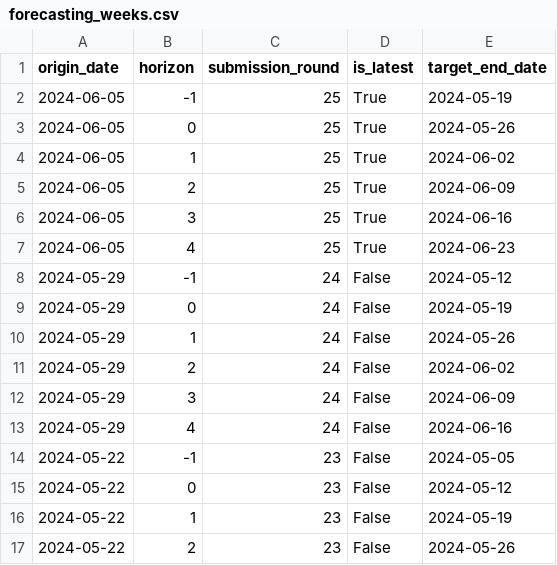
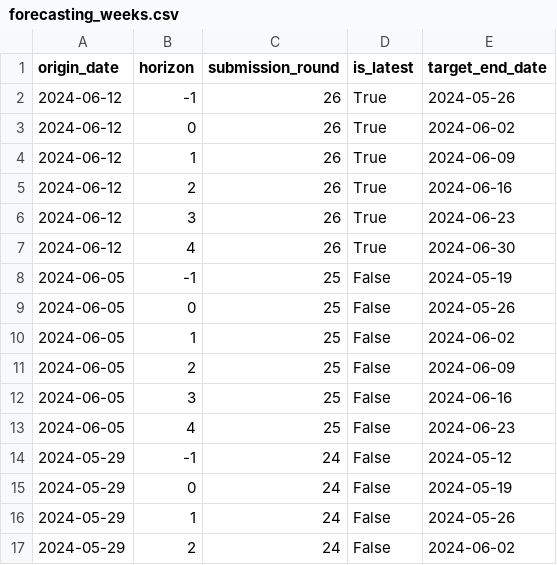
Before and after one commit to european-modelling-hubs/ari-forecast-hub, a CSV file: supporting-files/forecasting_weeks.csv, drawn as a sheet; only a part is shown; the shorter side is filled out with more unchanged rows.

```diff
--- a/supporting-files/forecasting_weeks.csv
+++ b/supporting-files/forecasting_weeks.csv
@@ -1,8 +1,14 @@
 origin_date,horizon,submission_round,is_latest,target_end_date
-2024-06-05,-1,25,True,2024-05-19
-2024-06-05,0,25,True,2024-05-26
-2024-06-05,1,25,True,2024-06-02
-2024-06-05,2,25,True,2024-06-09
-2024-06-05,3,25,True,2024-06-16
-2024-06-05,4,25,True,2024-06-23
+2024-06-12,-1,26,True,2024-05-26
+2024-06-12,0,26,True,2024-06-02
+2024-06-12,1,26,True,2024-06-09
+2024-06-12,2,26,True,2024-06-16
+2024-06-12,3,26,True,2024-06-23
+2024-06-12,4,26,True,2024-06-30
+2024-06-05,-1,25,False,2024-05-19
+2024-06-05,0,25,False,2024-05-26
+2024-06-05,1,25,False,2024-06-02
+2024-06-05,2,25,False,2024-06-09
+2024-06-05,3,25,False,2024-06-16
+2024-06-05,4,25,False,2024-06-23
 2024-05-29,-1,24,False,2024-05-12
```
